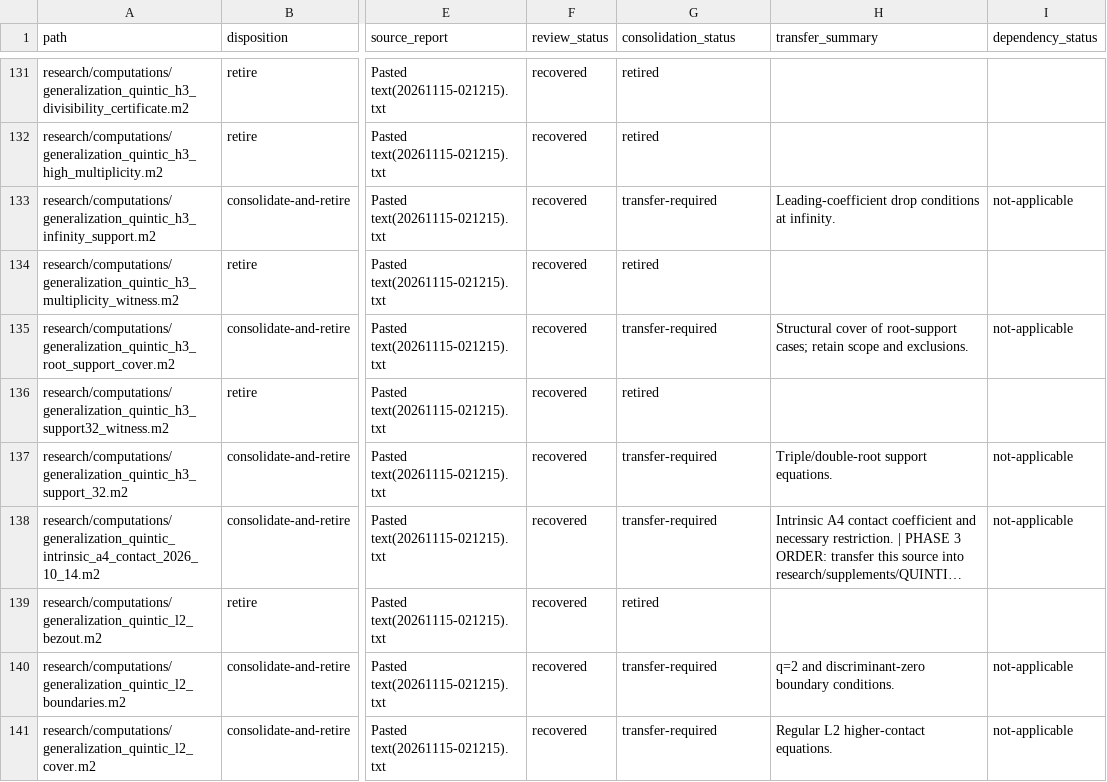
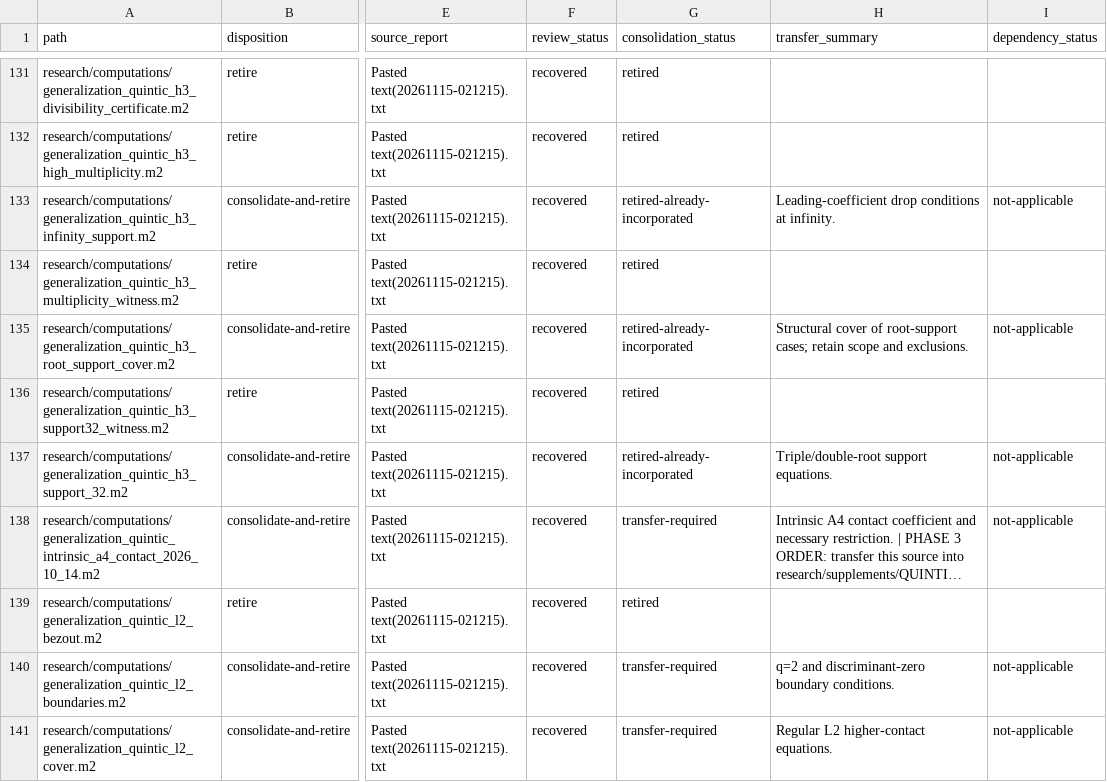
Before and after one commit to markluxton1/STCI, a CSV file: tmp/phase2_manifest.csv, drawn as a sheet; only a part is shown, gaps mark what is left out; long unchanged cells end in …; the diff names each change by its address in the sheet, - before the commit and + after, or states it on an @@ line.

Commit message:
Phase 3B: retire three incorporated quintic h=3 support verification scripts

```diff
--- a/tmp/phase2_manifest.csv
+++ b/tmp/phase2_manifest.csv
-G133 (consolidation_status): transfer-required
+G133 (consolidation_status): retired-already-incorporated
-G135 (consolidation_status): transfer-required
+G135 (consolidation_status): retired-already-incorporated
-G137 (consolidation_status): transfer-required
+G137 (consolidation_status): retired-already-incorporated
```
Also changed, not shown: 3 other files.
